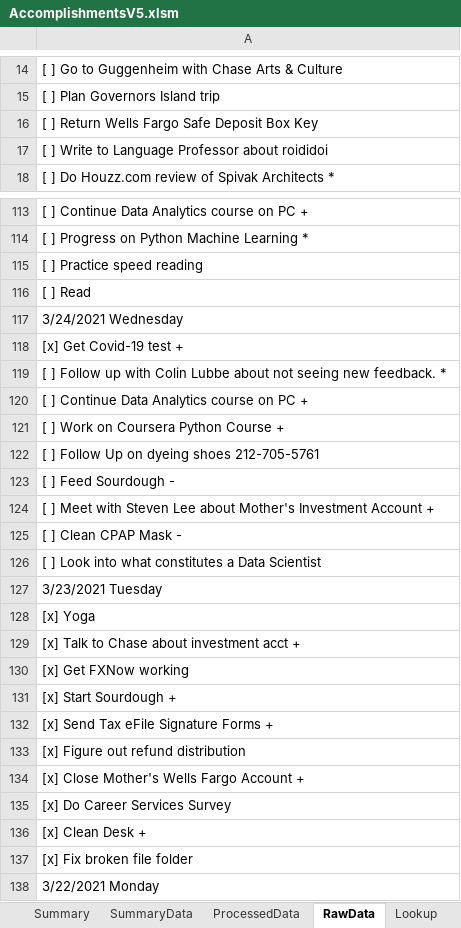
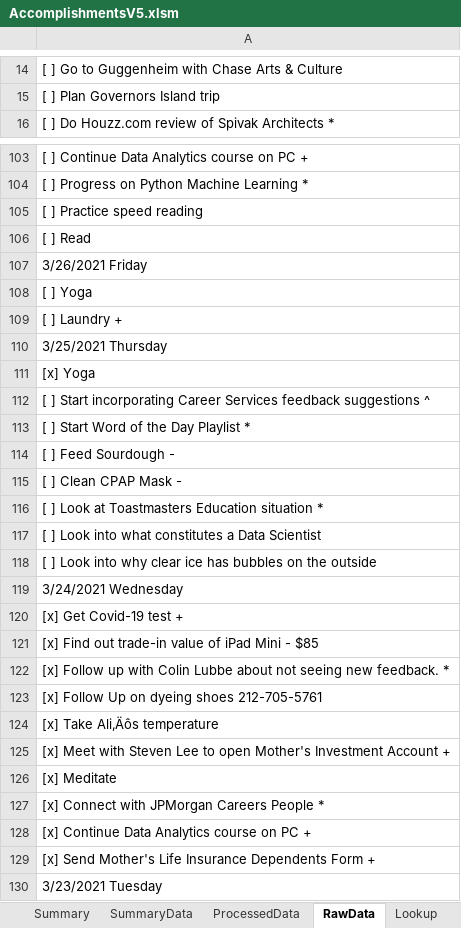
Before and after one commit to vflopez77/Accomplishments, an Excel workbook: AccomplishmentsV5.xlsm, sheet RawData, drawn as a sheet; only a part is shown, gaps mark what is left out; the shorter side is filled out with more unchanged rows; values as stored, in another font and other column widths than the file's, no borders; removed rows and columns are numbered as before the commit, all else as after; the diff covers the shown part only; the diff names each change by its address in the sheet, - before the commit and + after, or states it on an @@ line.

```diff
--- a/AccomplishmentsV5.xlsm (sheet RawData)
+++ b/AccomplishmentsV5.xlsm (sheet RawData)
-row 16: [ ] Return Wells Fargo Safe Deposit Box Key
-row 17: [ ] Write to Language Professor about roididoi
+row 107: 3/26/2021 Friday
+row 108: [ ] Yoga
+row 109: [ ] Laundry +
+row 110: 3/25/2021 Thursday
+row 111: [x] Yoga
+row 112: [ ] Start incorporating Career Services feedback suggestions ^
+row 113: [ ] Start Word of the Day Playlist *
+row 114: [ ] Feed Sourdough -
+row 115: [ ] Clean CPAP Mask -
+row 116: [ ] Look at Toastmasters Education situation *
+row 117: [ ] Look into what constitutes a Data Scientist
+row 118: [ ] Look into why clear ice has bubbles on the outside
-A121: [ ] Follow up with Colin Lubbe about not seeing new feedback. *
+A121: [x] Find out trade-in value of iPad Mini - $85
-A122: [ ] Continue Data Analytics course on PC +
+A122: [x] Follow up with Colin Lubbe about not seeing new feedback. *
-A123: [ ] Work on Coursera Python Course +
+A123: [x] Follow Up on dyeing shoes 212-705-5761
-A124: [ ] Follow Up on dyeing shoes 212-705-5761
+A124: [x] Take Ali‚Äôs temperature
-A125: [ ] Feed Sourdough -
+A125: [x] Meet with Steven Lee to open Mother's Investment Account +
-A126: [ ] Meet with Steven Lee about Mother's Investment Account +
+A126: [x] Meditate
-A127: [ ] Clean CPAP Mask -
+A127: [x] Connect with JPMorgan Careers People *
-A128: [ ] Look into what constitutes a Data Scientist
+A128: [x] Continue Data Analytics course on PC +
+row 129: [x] Send Mother's Life Insurance Dependents Form +
```
Also changed, not shown: 3 added rows, 11 removed rows and 2 edited cells elsewhere in this sheet, sheet ProcessedData, sheet Summary, sheet SummaryData, formulas that keep their value, charts or pictures, 2 other files.
